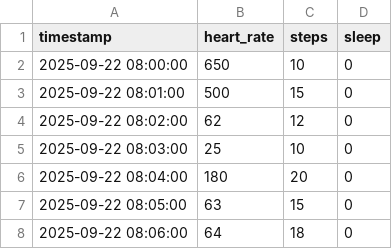
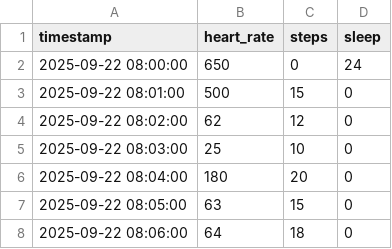
Before and after one commit to BSKanoje/FitPulse-Health_Anomaly_Detection_from_Fitness_Devices, a CSV file: data/data.csv, drawn as a sheet.

```diff
--- a/data/data.csv
+++ b/data/data.csv
@@ -1,3 +1,3 @@
 timestamp,heart_rate,steps,sleep
-2025-09-22 08:00:00,650,10,0
+2025-09-22 08:00:00,650,0,24
 2025-09-22 08:01:00,500,15,0
```
Also changed, not shown: data/fitness_data.csv, 8 other files.
